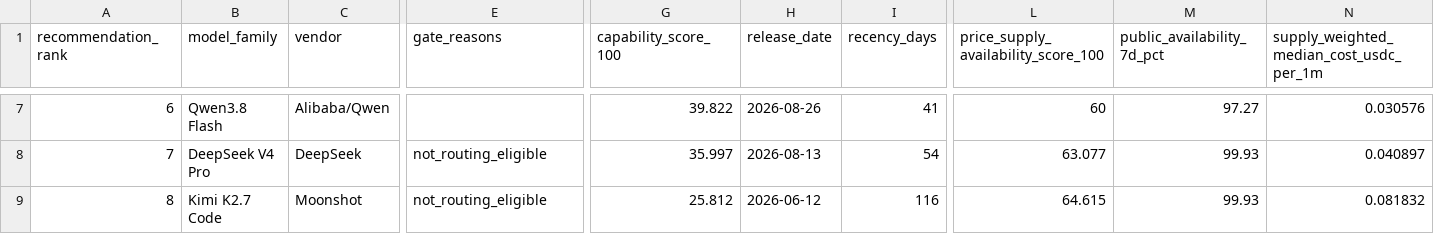
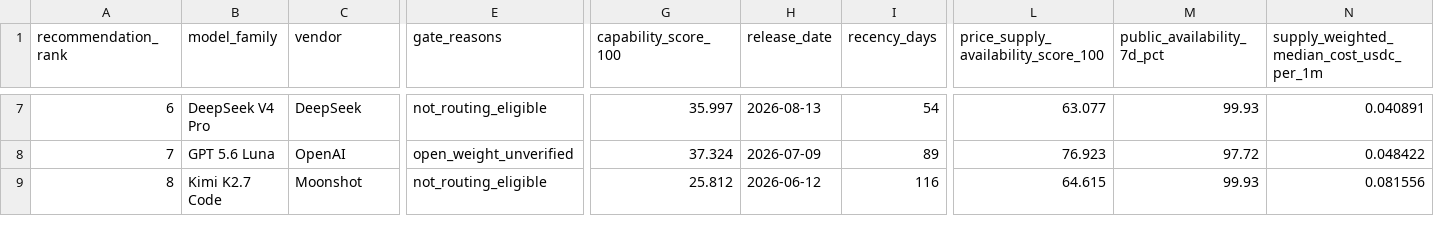
Before and after one commit to Pukujan/inference-recommendation-engine, a CSV file: operational/telemetry/gravebuster/pipeline/ihub/lists/research_model_top20_recommendations.csv, drawn as a sheet; only a part is shown, gaps mark what is left out; the diff covers the shown part only; the diff names each change by its address in the sheet, - before the commit and + after, or states it on an @@ line.

```diff
--- a/operational/telemetry/gravebuster/pipeline/ihub/lists/research_model_top20_recommendations.csv
+++ b/operational/telemetry/gravebuster/pipeline/ihub/lists/research_model_top20_recommendations.csv
-B7 (model_family): Qwen3.8 Flash
+B7 (model_family): DeepSeek V4 Pro
-C7 (vendor): Alibaba/Qwen
+C7 (vendor): DeepSeek
-E7 (gate_reasons): (empty)
+E7 (gate_reasons): not_routing_eligible
-G7 (capability_score_100): 39.822
+G7 (capability_score_100): 35.997
-H7 (release_date): 2026-08-26
+H7 (release_date): 2026-08-13
-I7 (recency_days): 41
+I7 (recency_days): 54
-L7: 60
+L7: 63.077
-M7 (public_availability_7d_pct): 97.27
+M7 (public_availability_7d_pct): 99.93
-N7: 0.030576
+N7: 0.040891
-B8 (model_family): DeepSeek V4 Pro
+B8 (model_family): GPT 5.6 Luna
-C8 (vendor): DeepSeek
+C8 (vendor): OpenAI
-E8 (gate_reasons): not_routing_eligible
+E8 (gate_reasons): open_weight_unverified
-G8 (capability_score_100): 35.997
+G8 (capability_score_100): 37.324
-H8 (release_date): 2026-08-13
+H8 (release_date): 2026-07-09
-I8 (recency_days): 54
+I8 (recency_days): 89
-L8: 63.077
+L8: 76.923
-M8 (public_availability_7d_pct): 99.93
+M8 (public_availability_7d_pct): 97.72
-N8: 0.040897
+N8: 0.048422
-N9: 0.081832
+N9: 0.081556
```
Also changed, not shown: 1 added row, 1 removed row and 99 edited cells elsewhere in this file, operational/telemetry/gravebuster/pipeline/ihub/lists/research_model_frontier_recommendations.csv, operational/telemetry/gravebuster/pipeline/ihub/lists/research_model_frontier_routes.csv, 5 other files.
